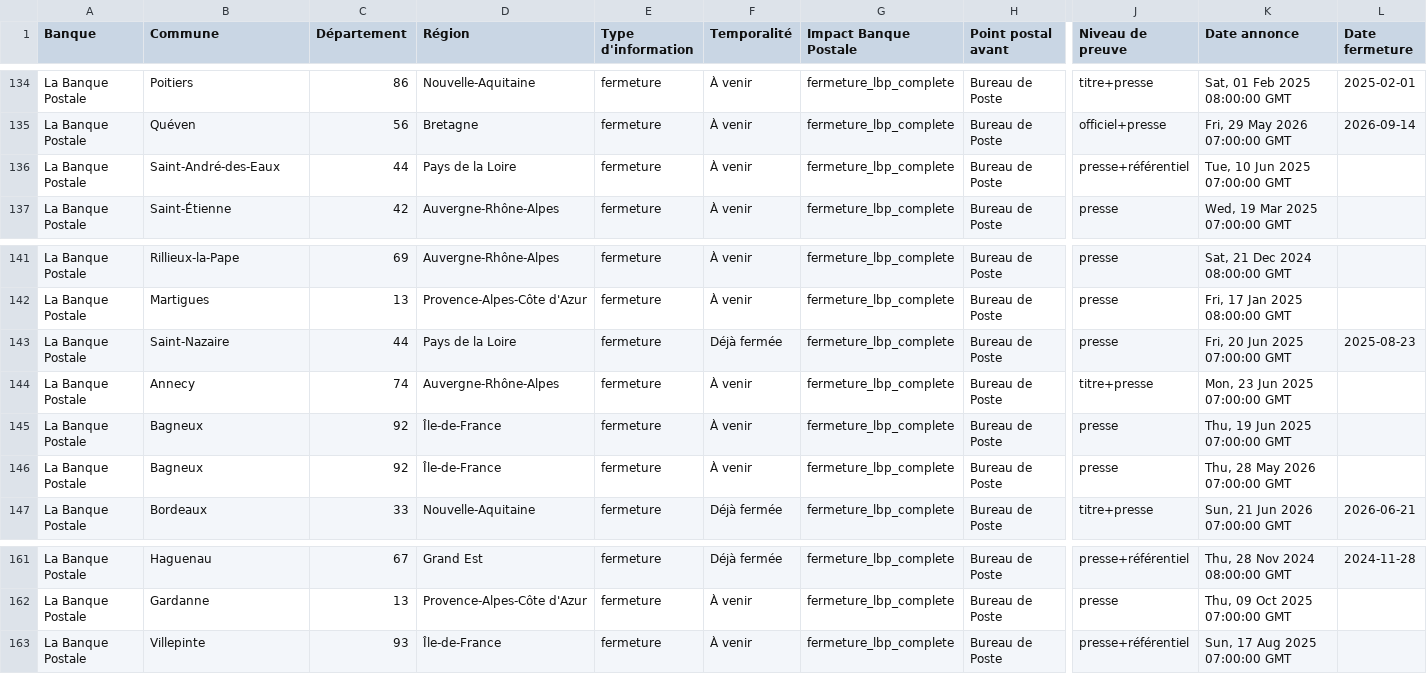
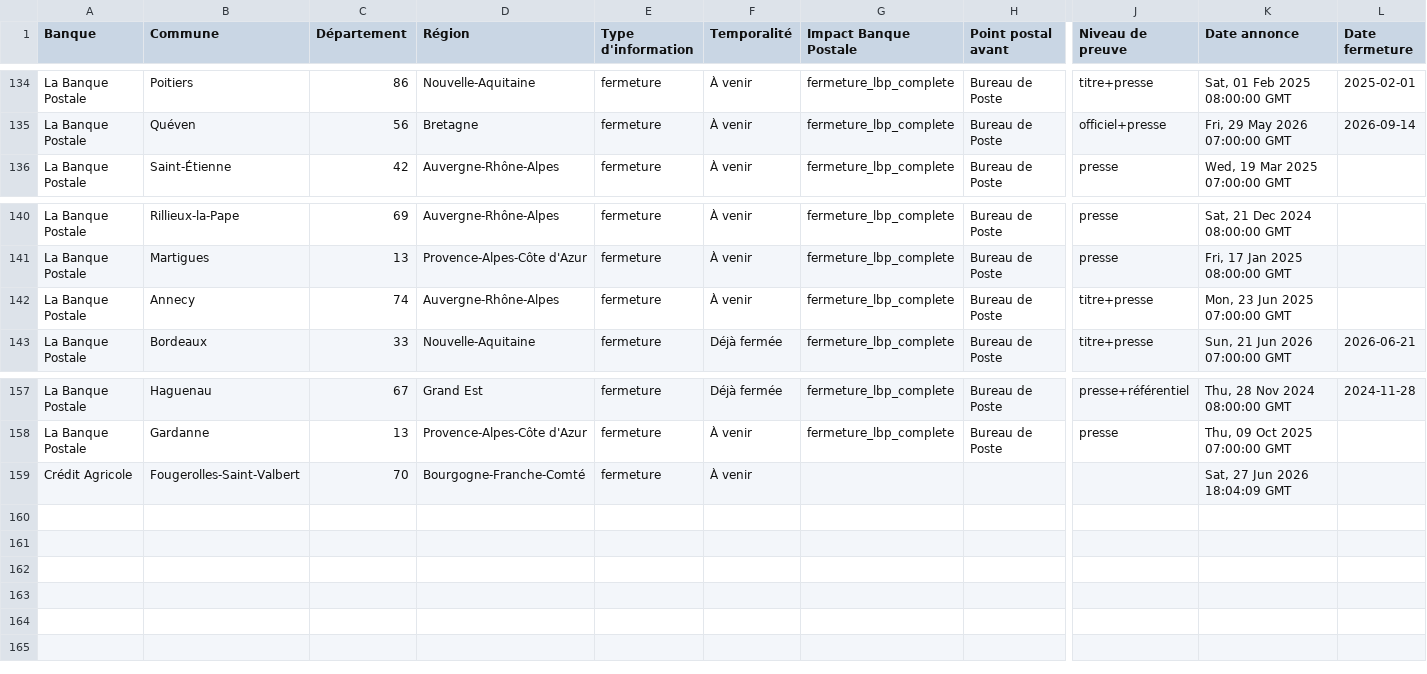
Before and after one commit to EvanGrv/App_fermeture_agence_bancaire, a CSV file: data/export/fermetures_nettoyees.csv, drawn as a sheet; only a part is shown, gaps mark what is left out; removed rows and columns are numbered as before the commit, all else as after; rows hold the shown columns only; the diff names each change by its address in the sheet, - before the commit and + after, or states it on an @@ line.

```diff
--- a/data/export/fermetures_nettoyees.csv
+++ b/data/export/fermetures_nettoyees.csv
-row 136: La Banque Postale | Saint-André-des-Eaux | 44 | Pays de la Loire | fermeture | À venir | fermeture_lbp_complete | Bureau de Poste | presse+référentiel | Tue, 10 Jun 2025 07:00:00 GMT
-row 143: La Banque Postale | Saint-Nazaire | 44 | Pays de la Loire | fermeture | Déjà fermée | fermeture_lbp_complete | Bureau de Poste | presse | Fri, 20 Jun 2025 07:00:00 GMT | 2025-08-23
-row 145: La Banque Postale | Bagneux | 92 | Île-de-France | fermeture | À venir | fermeture_lbp_complete | Bureau de Poste | presse | Thu, 19 Jun 2025 07:00:00 GMT
-row 146: La Banque Postale | Bagneux | 92 | Île-de-France | fermeture | À venir | fermeture_lbp_complete | Bureau de Poste | presse | Thu, 28 May 2026 07:00:00 GMT
-row 163: La Banque Postale | Villepinte | 93 | Île-de-France | fermeture | À venir | fermeture_lbp_complete | Bureau de Poste | presse+référentiel | Sun, 17 Aug 2025 07:00:00 GMT
+row 159: Crédit Agricole | Fougerolles-Saint-Valbert | 70 | Bourgogne-Franche-Comté | fermeture | À venir |  |  |  | Sat, 27 Jun 2026 18:04:09 GMT
```
Also changed, not shown: data/export/extraction_audit.csv, 2 other files.
